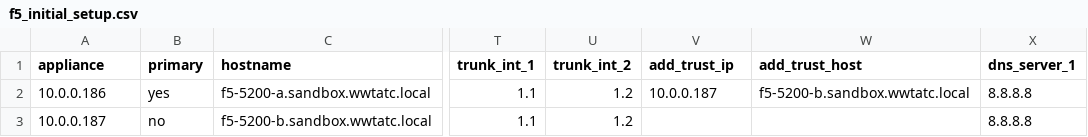
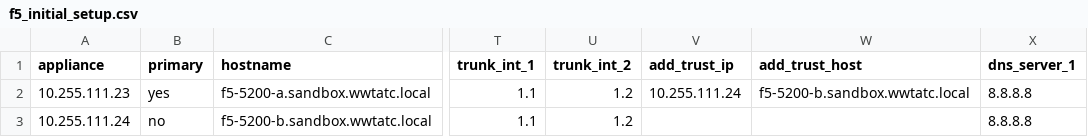
Before and after one commit to mlowcher61/Ansible_Tower, a CSV file: files/f5_initial_setup.csv, drawn as a sheet; only a part is shown, gaps mark what is left out; the diff names each change by its address in the sheet, - before the commit and + after, or states it on an @@ line.

```diff
--- a/files/f5_initial_setup.csv
+++ b/files/f5_initial_setup.csv
-A2 (appliance): 10.0.0.186
+A2 (appliance): 10.255.111.23
-V2 (add_trust_ip): 10.0.0.187
+V2 (add_trust_ip): 10.255.111.24
-A3 (appliance): 10.0.0.187
+A3 (appliance): 10.255.111.24
```
Also changed, not shown: 4 other files.
